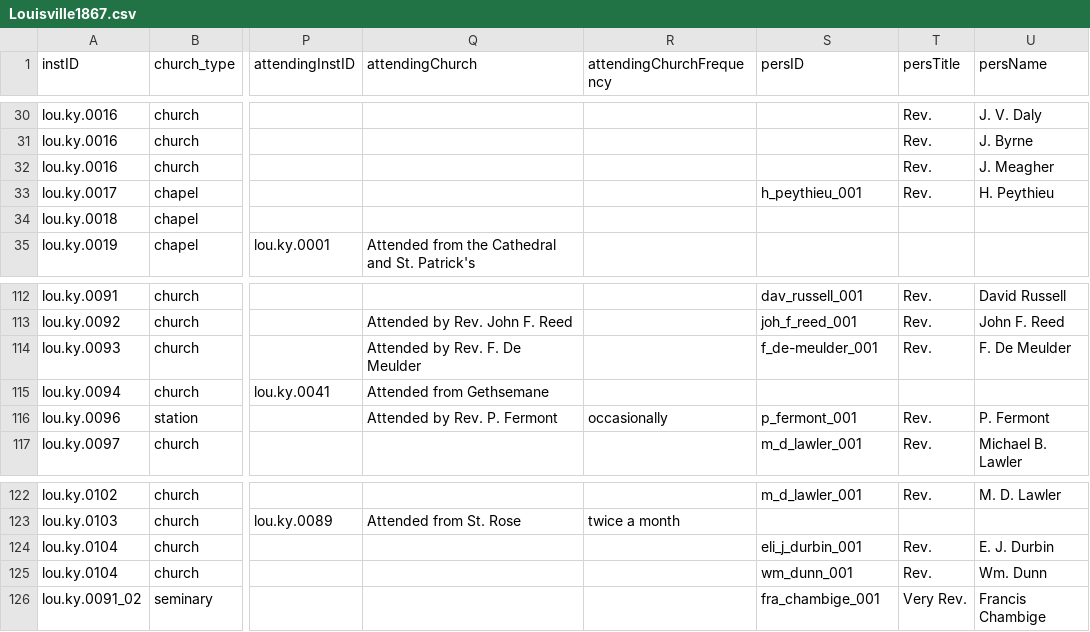
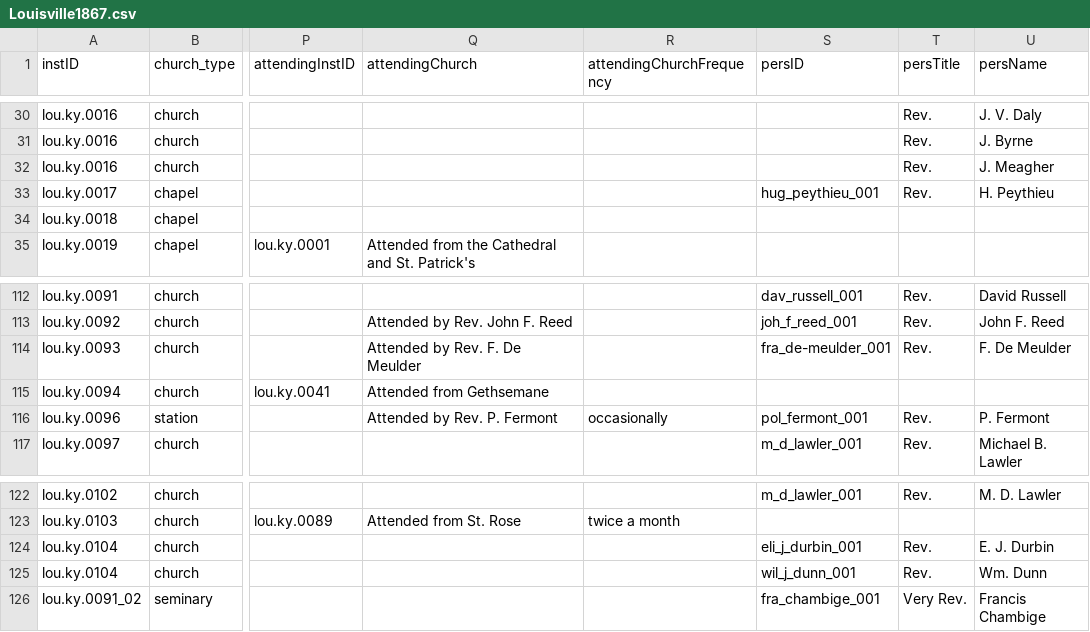
Before and after one commit to YuchenX063/Almanacs-Preprocess, a CSV file: processed/Louisville1867.csv, drawn as a sheet; only a part is shown, gaps mark what is left out; the diff names each change by its address in the sheet, - before the commit and + after, or states it on an @@ line.

```diff
--- a/processed/Louisville1867.csv
+++ b/processed/Louisville1867.csv
-S33 (persID): h_peythieu_001
+S33 (persID): hug_peythieu_001
-S114 (persID): f_de-meulder_001
+S114 (persID): fra_de-meulder_001
-S116 (persID): p_fermont_001
+S116 (persID): pol_fermont_001
-S125 (persID): wm_dunn_001
+S125 (persID): wil_j_dunn_001
```
Also changed, not shown: processed/Cincinnati1870.csv, processed/Louisville1868.csv, 9 other files.
